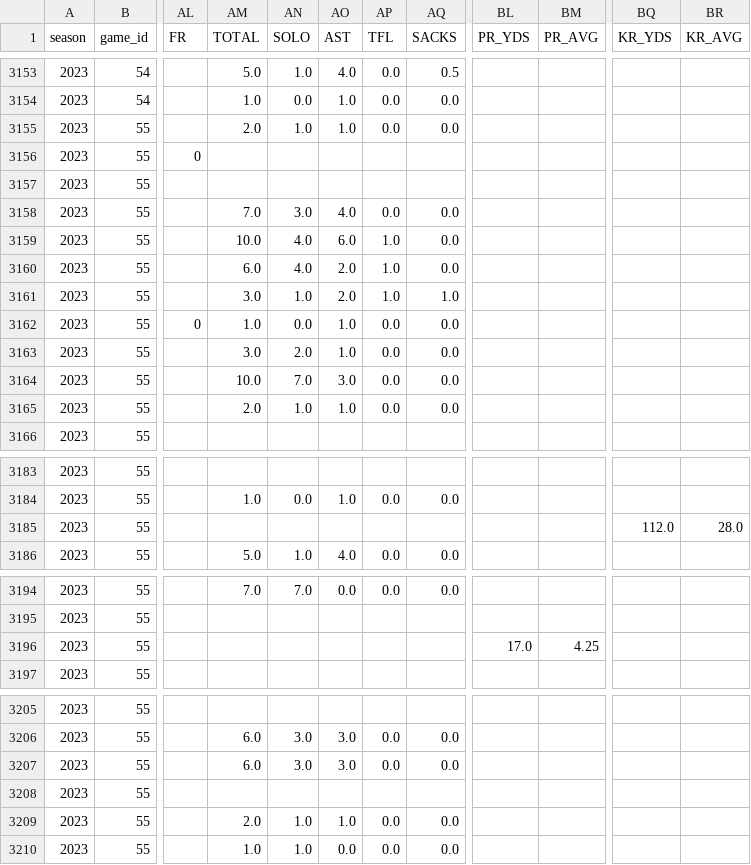
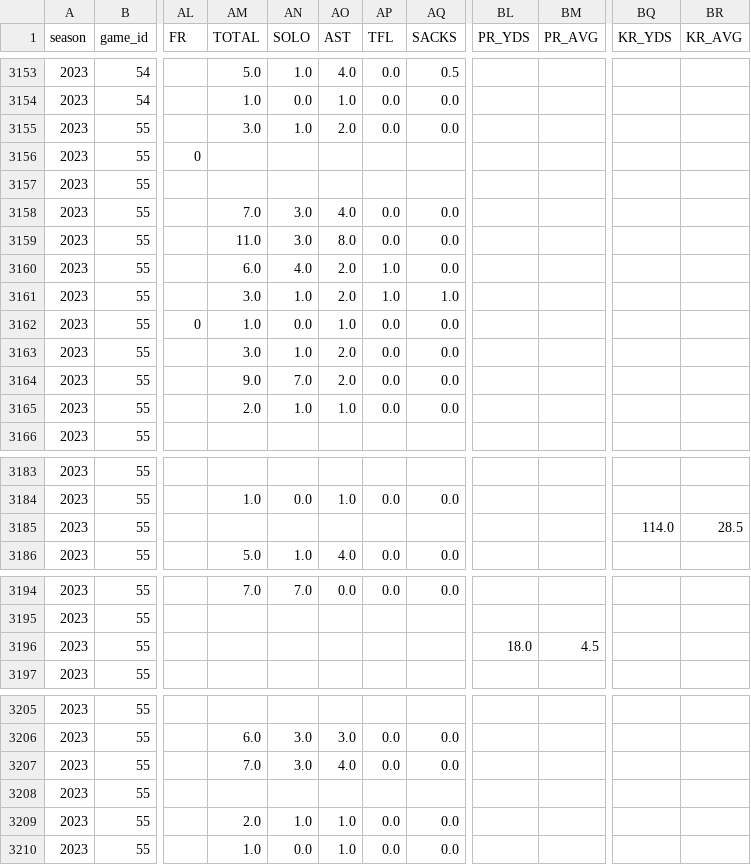
Before and after one commit to armstjc/usfl-2022-data-repository, a CSV file: player_stats/game_stats/2022_player_game_stats.csv, drawn as a sheet; only a part is shown, gaps mark what is left out; the diff covers the shown part only; the diff names each change by its address in the sheet, - before the commit and + after, or states it on an @@ line.

```diff
--- a/player_stats/game_stats/2022_player_game_stats.csv
+++ b/player_stats/game_stats/2022_player_game_stats.csv
-AM3155 (TOTAL): 2.0
+AM3155 (TOTAL): 3.0
-AO3155 (AST): 1.0
+AO3155 (AST): 2.0
-AM3159 (TOTAL): 10.0
+AM3159 (TOTAL): 11.0
-AN3159 (SOLO): 4.0
+AN3159 (SOLO): 3.0
-AO3159 (AST): 6.0
+AO3159 (AST): 8.0
-AP3159 (TFL): 1.0
+AP3159 (TFL): 0.0
-AN3163 (SOLO): 2.0
+AN3163 (SOLO): 1.0
-AO3163 (AST): 1.0
+AO3163 (AST): 2.0
-AM3164 (TOTAL): 10.0
+AM3164 (TOTAL): 9.0
-AO3164 (AST): 3.0
+AO3164 (AST): 2.0
-BQ3185 (KR_YDS): 112.0
+BQ3185 (KR_YDS): 114.0
-BR3185 (KR_AVG): 28.0
+BR3185 (KR_AVG): 28.5
-BL3196 (PR_YDS): 17.0
+BL3196 (PR_YDS): 18.0
-BM3196 (PR_AVG): 4.25
+BM3196 (PR_AVG): 4.5
-AM3207 (TOTAL): 6.0
+AM3207 (TOTAL): 7.0
-AO3207 (AST): 3.0
+AO3207 (AST): 4.0
-AN3210 (SOLO): 1.0
+AN3210 (SOLO): 0.0
-AO3210 (AST): 0.0
+AO3210 (AST): 1.0
```
Also changed, not shown: 1 edited cell elsewhere in this file, player_stats/game_stats/2023_player_game_stats.csv, player_stats/season_stats/csv/2023_player_stats.csv, 22 other files.
